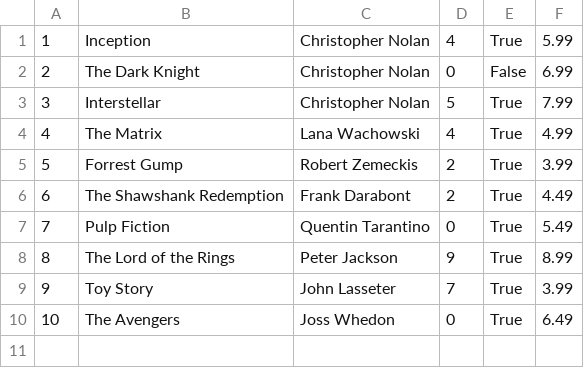
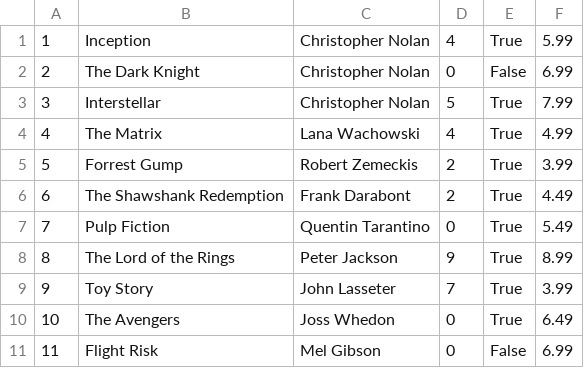
Before and after one commit to BeegCodee/group2-project-classes, a CSV file: movies.csv, drawn as a sheet.

```diff
--- a/movies.csv
+++ b/movies.csv
@@ -10 +10,2 @@
 10,The Avengers,Joss Whedon,0,True,6.49
+11,Flight Risk,Mel Gibson,0,False,6.99
```
Also changed, not shown: 2 other files.
